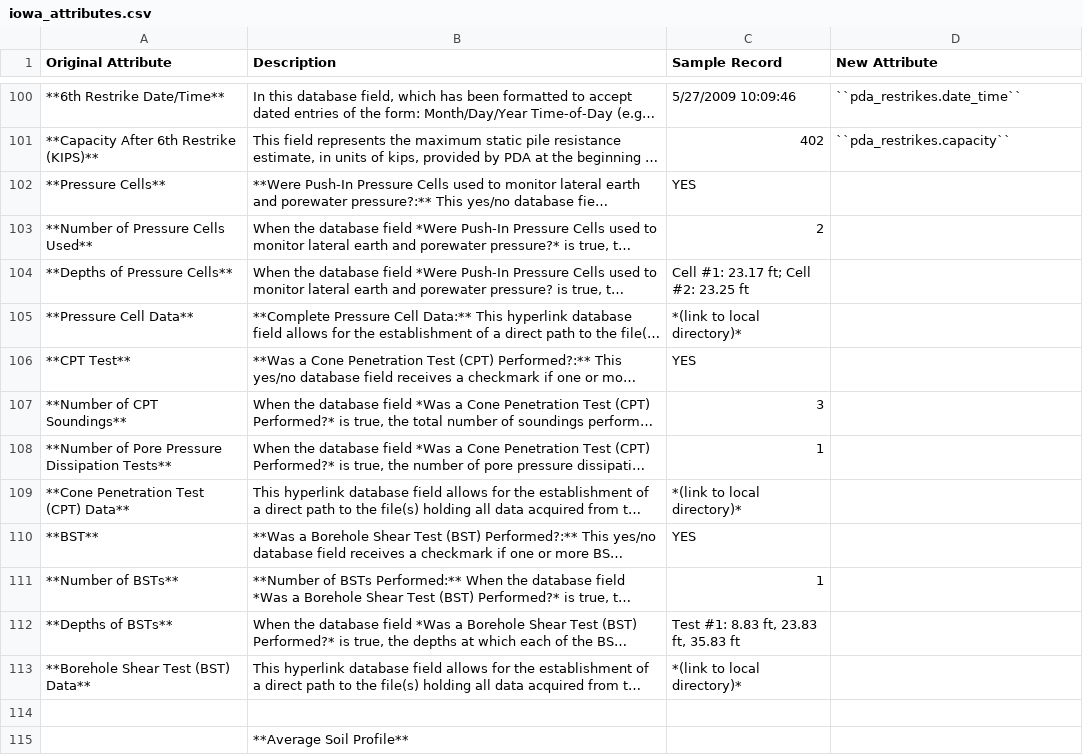
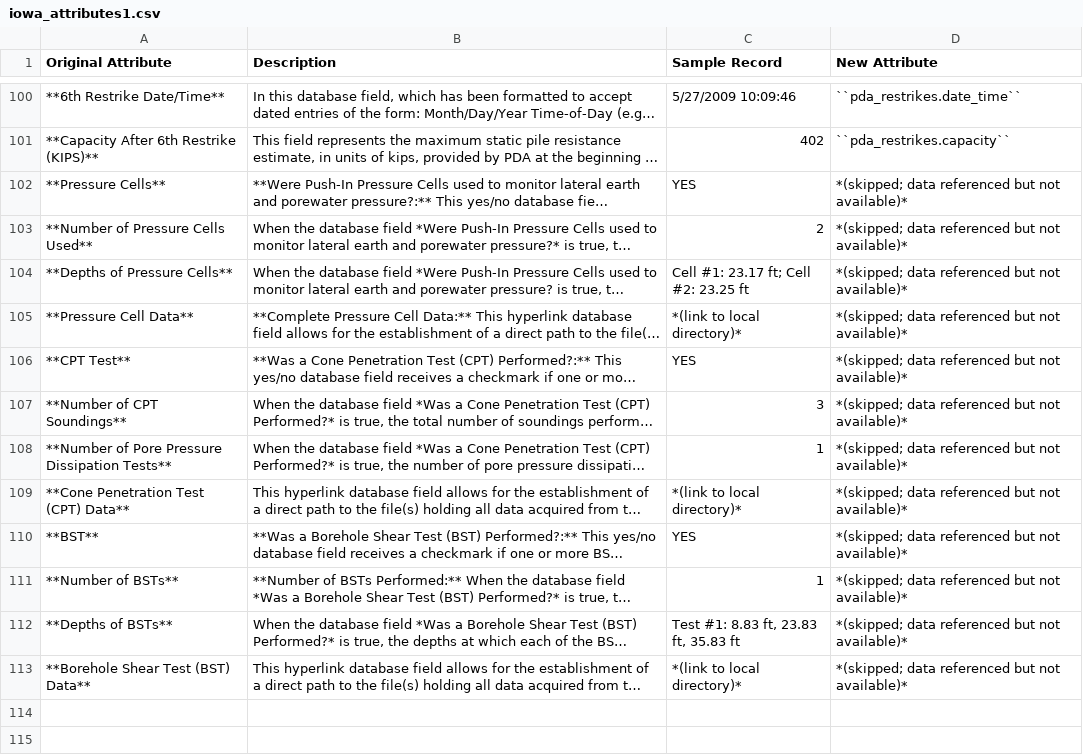
Before and after one commit to nickmachairas/doctorate, a CSV file: docs/2-database/tables/iowa_attributes1.csv (was docs/2-database/tables/iowa_attributes.csv), drawn as a sheet; only a part is shown, gaps mark what is left out; long unchanged cells end in …; the diff covers the shown part only; the diff names each change by its address in the sheet, - before the commit and + after, or states it on an @@ line.

Commit message:
went through Iowa attributes and mappings

```diff
--- a/docs/2-database/tables/iowa_attributes.csv
+++ b/docs/2-database/tables/iowa_attributes1.csv
-D102:D113 (New Attribute): (empty)
+D102:D113 (New Attribute): *(skipped; data referenced but not available)*
-row 114: (empty)
-row 115:  | **Average Soil Profile**
```
Also changed, not shown: 23 removed rows elsewhere in this file, 5 other files.
